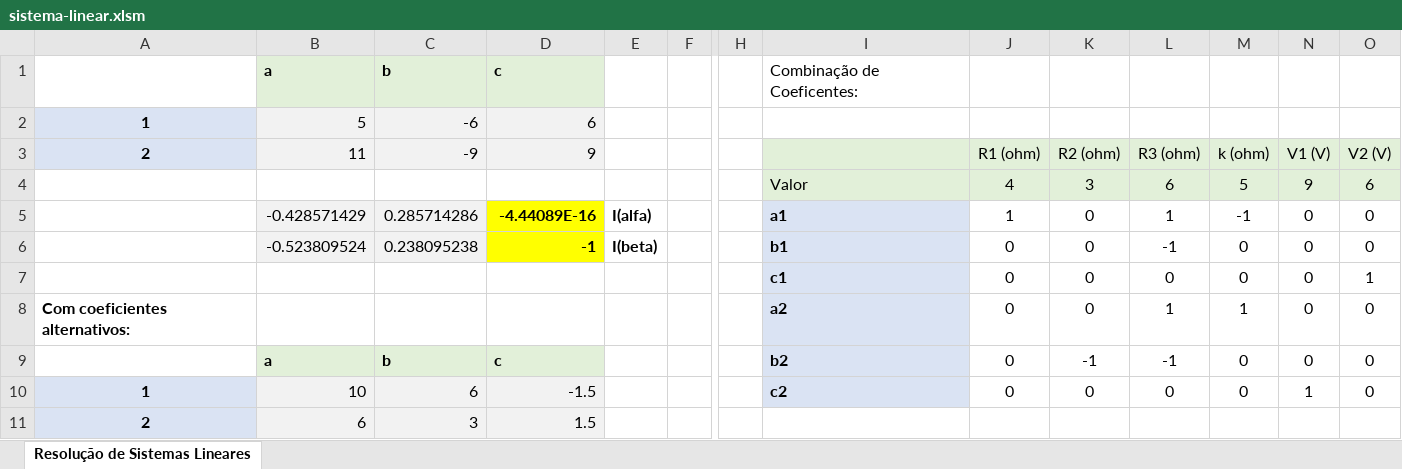
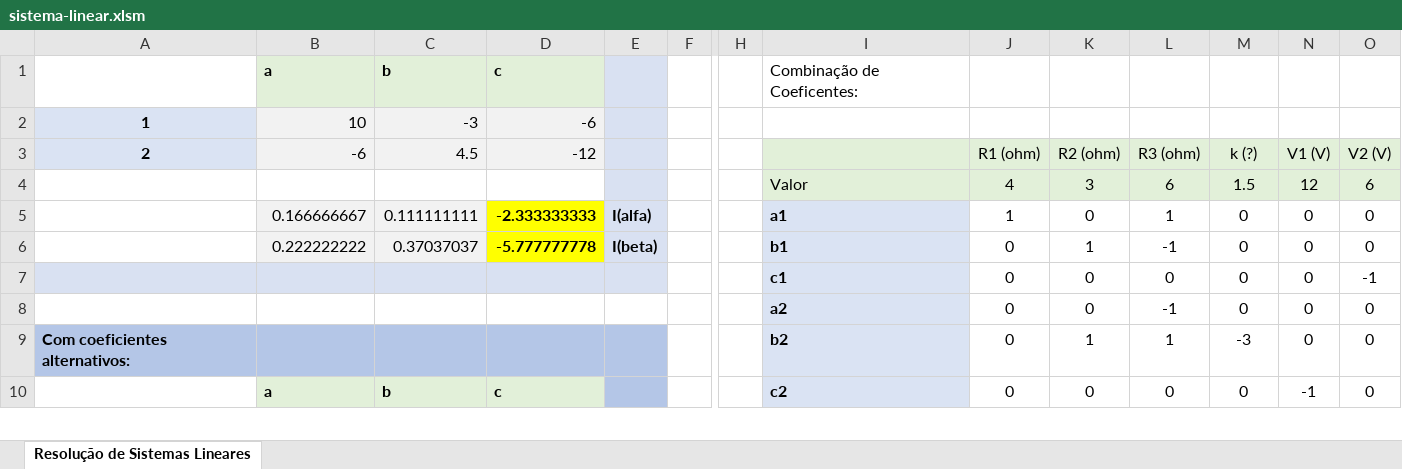
Before and after one commit to mptrv/sisdig, an Excel workbook: 3.4-sistema-linear/sistema-linear.xlsm, sheet Resolução de Sistemas Lineares, drawn as a sheet; only a part is shown, gaps mark what is left out; values as stored, in another font and other column widths than the file's, no borders; removed rows and columns are numbered as before the commit, all else as after; rows hold the shown columns only; the diff covers the shown part only; the diff names each change by its address in the sheet, - before the commit and + after, or states it on an @@ line.

```diff
--- a/3.4-sistema-linear/sistema-linear.xlsm (sheet Resolução de Sistemas Lineares)
+++ b/3.4-sistema-linear/sistema-linear.xlsm (sheet Resolução de Sistemas Lineares)
-E1 fill: none
+E1 fill: #D9E1F2
-row 2: 1 | 5 | -6 | 6
+row 2: 1 | 10 | -3 | -6
-B3: 11
+B3: -6
-C3: -9
+C3: 4.5
-D3: 9
+D3: -12
-E3:E6 fill: none
+E3:E6 fill: #D9E1F2
-M3: k (ohm)
+M3: k (?)
-M4: 5
+M4: 1.5
-N4: 9
+N4: 12
-B5: -0.428571429
+B5: 0.166666667
-C5: 0.285714286
+C5: 0.111111111
-D5: -4.44089E-16
+D5: -2.333333333
-M5: -1
+M5: 0
-B6: -0.523809524
+B6: 0.222222222
-C6: 0.238095238
+C6: 0.37037037
-D6: -1
+D6: -5.777777778
-K6: 0
+K6: 1
-A7:E7 fill: none
+A7:E7 fill: #D9E1F2
-O7: 1
+O7: -1
+row 8:  |  |  |  |  |  |  | a2 | 0 | 0 | -1 | 0 | 0 | 0
-A9:E9 fill: none
+A9:E9 fill: #B4C6E7
-I9: a2
+I9: b2
-K9: 0
+K9: 1
-M9: 1
+M9: -3
-E10 fill: none
+E10 fill: #B4C6E7
-I10: b2
+I10: c2
-K10: -1
+K10: 0
-L10: -1
+L10: 0
-N10: 0
+N10: -1
-row 10: 1 | 10 | 6 | -1.5 |  |  |  | c2 | 0 | 0 | 0 | 0 | 1 | 0
-row 11: 2 | 6 | 3 | 1.5
```
Also changed, not shown: 6 added rows, 4 removed rows, 8 edited cells, cell formats and merged cells elsewhere in this sheet, formulas that keep their value, 3 other files.
